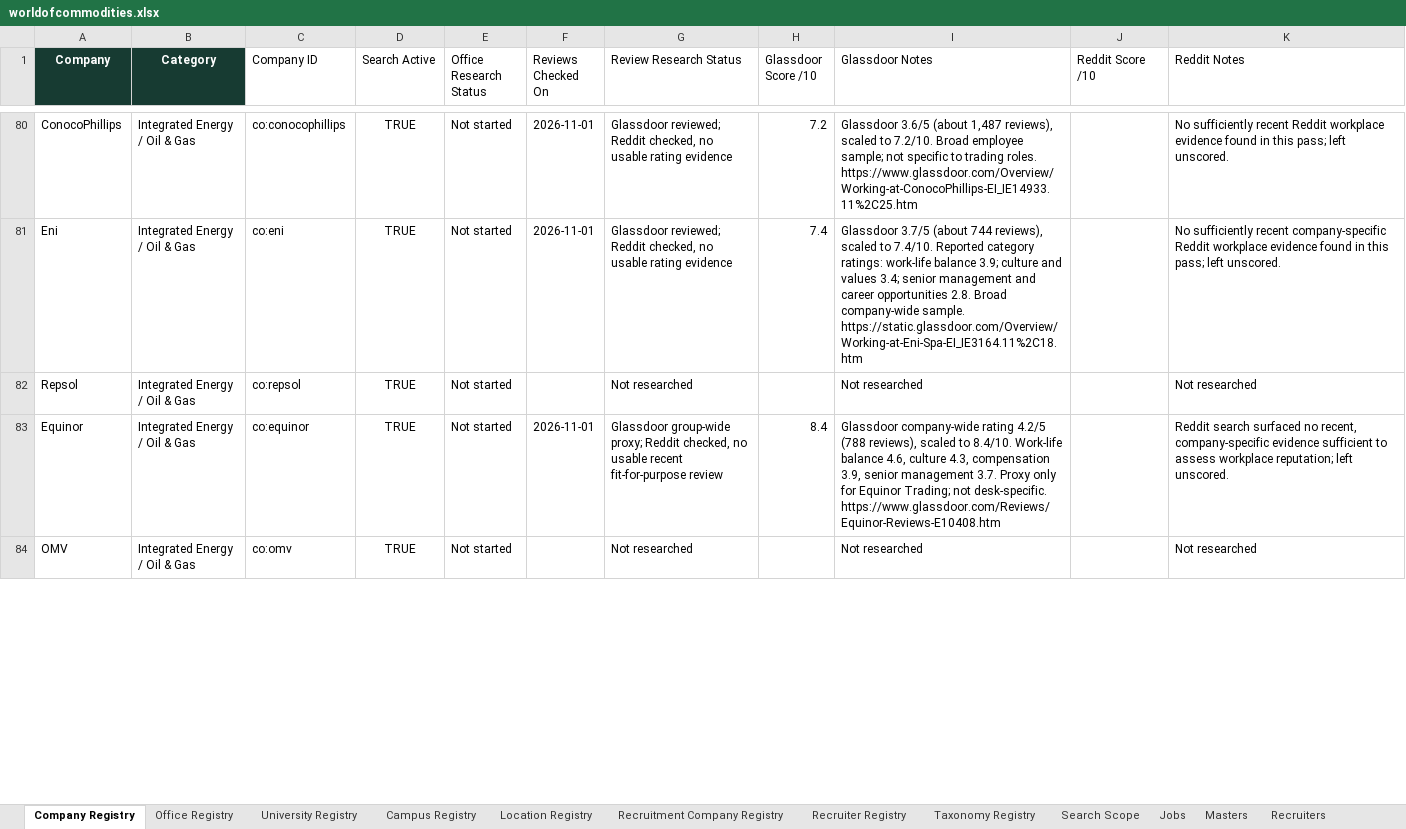
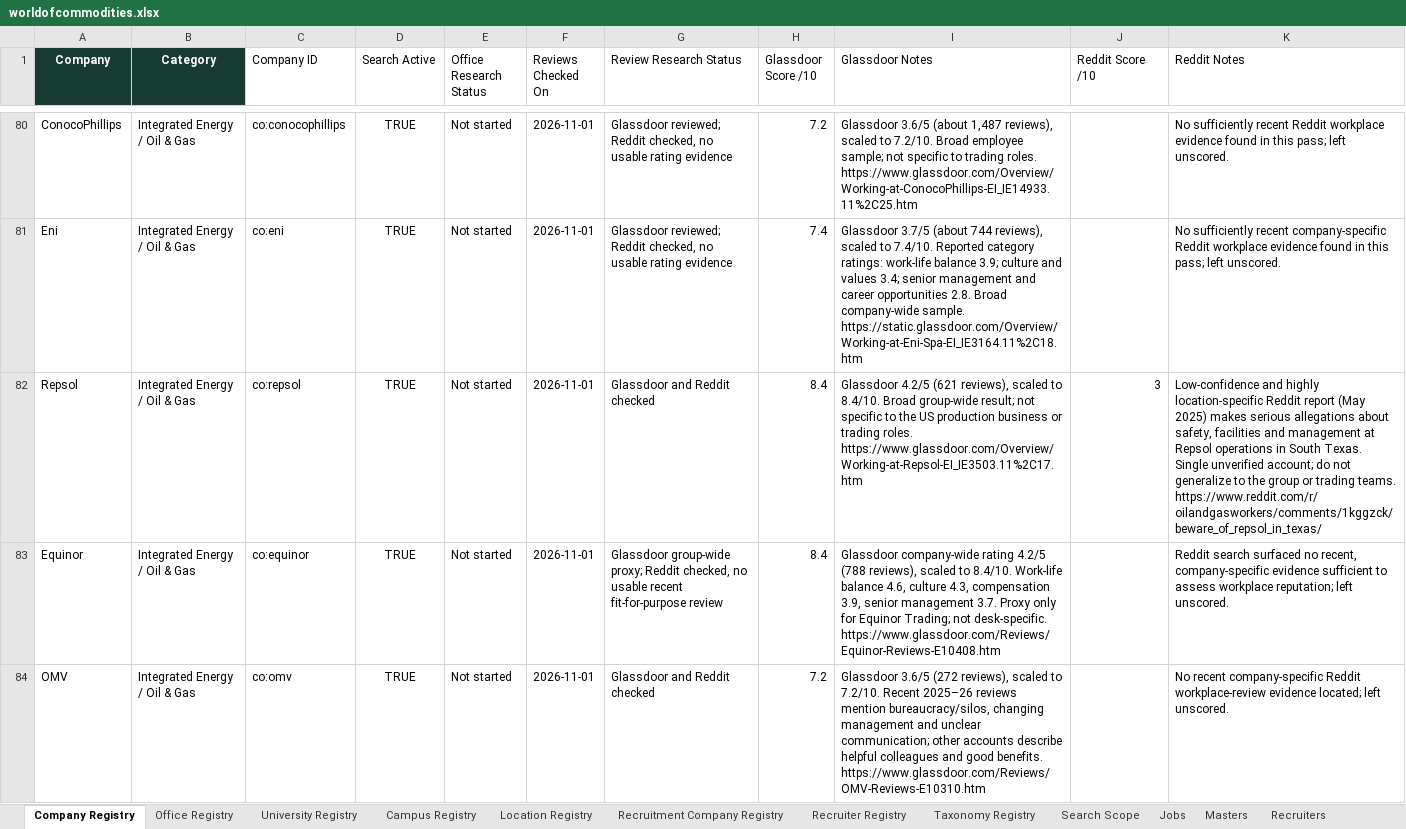
Before and after one commit to RZEdward/world-of-commodities, an Excel workbook: worldofcommodities.xlsx, sheet Company Registry, drawn as a sheet; only a part is shown, gaps mark what is left out; values as stored, in another font and other column widths than the file's, no borders; table styles not drawn; the diff covers the shown part only; the diff names each change by its address in the sheet, - before the commit and + after, or states it on an @@ line.

Commit message:
Add review research for commodity and energy companies

```diff
--- a/worldofcommodities.xlsx (sheet Company Registry)
+++ b/worldofcommodities.xlsx (sheet Company Registry)
-F82 (Reviews Checked On): (empty)
+F82 (Reviews Checked On): 2026-11-01
-G82 (Review Research Status): Not researched
+G82 (Review Research Status): Glassdoor and Reddit checked
-H82 (Glassdoor Score /10): (empty)
+H82 (Glassdoor Score /10): 8.4
-I82 (Glassdoor Notes): Not researched
+I82 (Glassdoor Notes): Glassdoor 4.2/5 (621 reviews), scaled to 8.4/10. Broad group-wide result; not specific to the US production business or trading roles. https://www.glassdoor.com/Overview/Working-at-Repsol-EI_IE3503.11%2C17.htm
-J82 (Reddit Score /10): (empty)
+J82 (Reddit Score /10): 3
-K82 (Reddit Notes): Not researched
+K82 (Reddit Notes): Low-confidence and highly location-specific Reddit report (May 2025) makes serious allegations about safety, facilities and management at Repsol operations in South Texas. Single unverified account; do not generalize to the group or trading teams. https://www.reddit.com/r/oilandgasworkers/comments/1kggzck/beware_of_repsol_in_texas/
-F84 (Reviews Checked On): (empty)
+F84 (Reviews Checked On): 2026-11-01
-G84 (Review Research Status): Not researched
+G84 (Review Research Status): Glassdoor and Reddit checked
-H84 (Glassdoor Score /10): (empty)
+H84 (Glassdoor Score /10): 7.2
-I84 (Glassdoor Notes): Not researched
+I84 (Glassdoor Notes): Glassdoor 3.6/5 (272 reviews), scaled to 7.2/10. Recent 2025–26 reviews mention bureaucracy/silos, changing management and unclear communication; other accounts describe helpful colleagues and good benefits. https://www.glassdoor.com/Reviews/OMV-Reviews-E10310.htm
-K84 (Reddit Notes): Not researched
+K84 (Reddit Notes): No recent company-specific Reddit workplace-review evidence located; left unscored.
```
Also changed, not shown: 88 edited cells elsewhere in this sheet.
